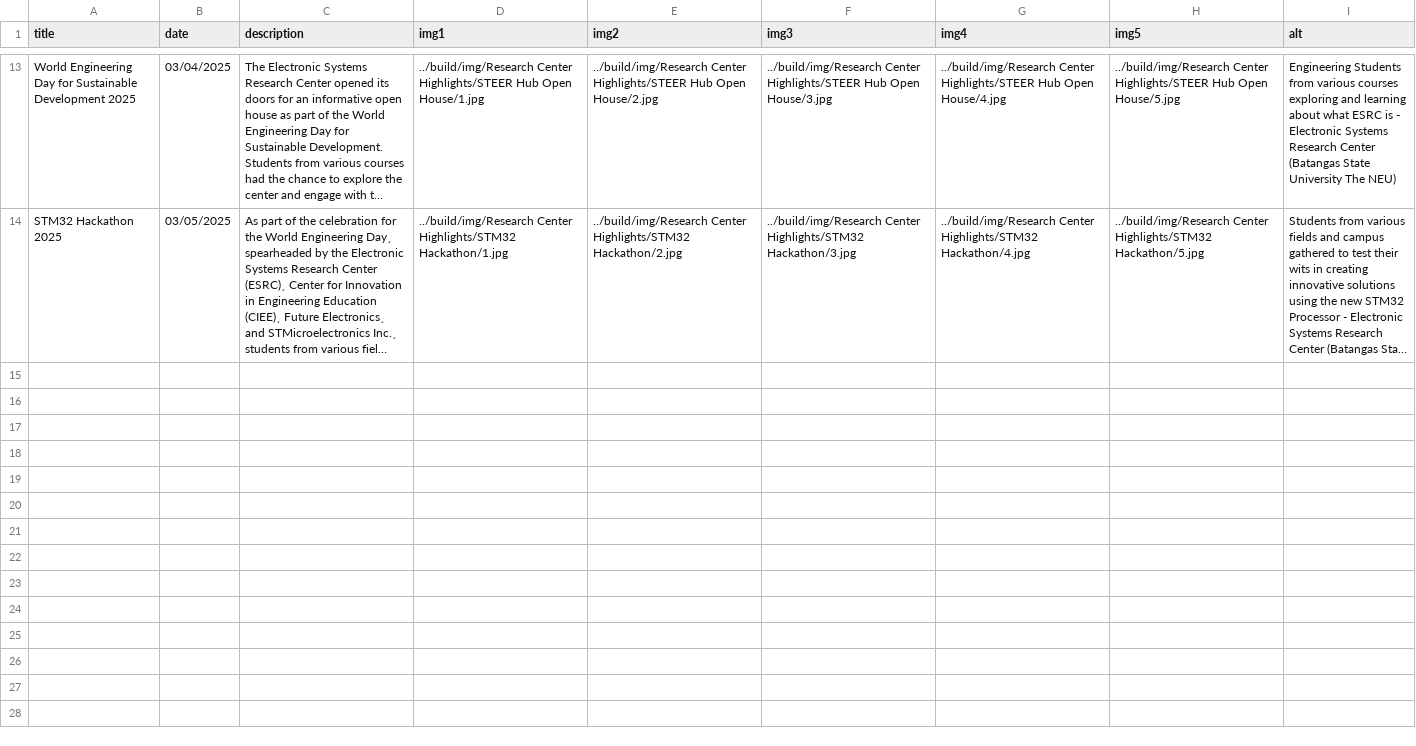
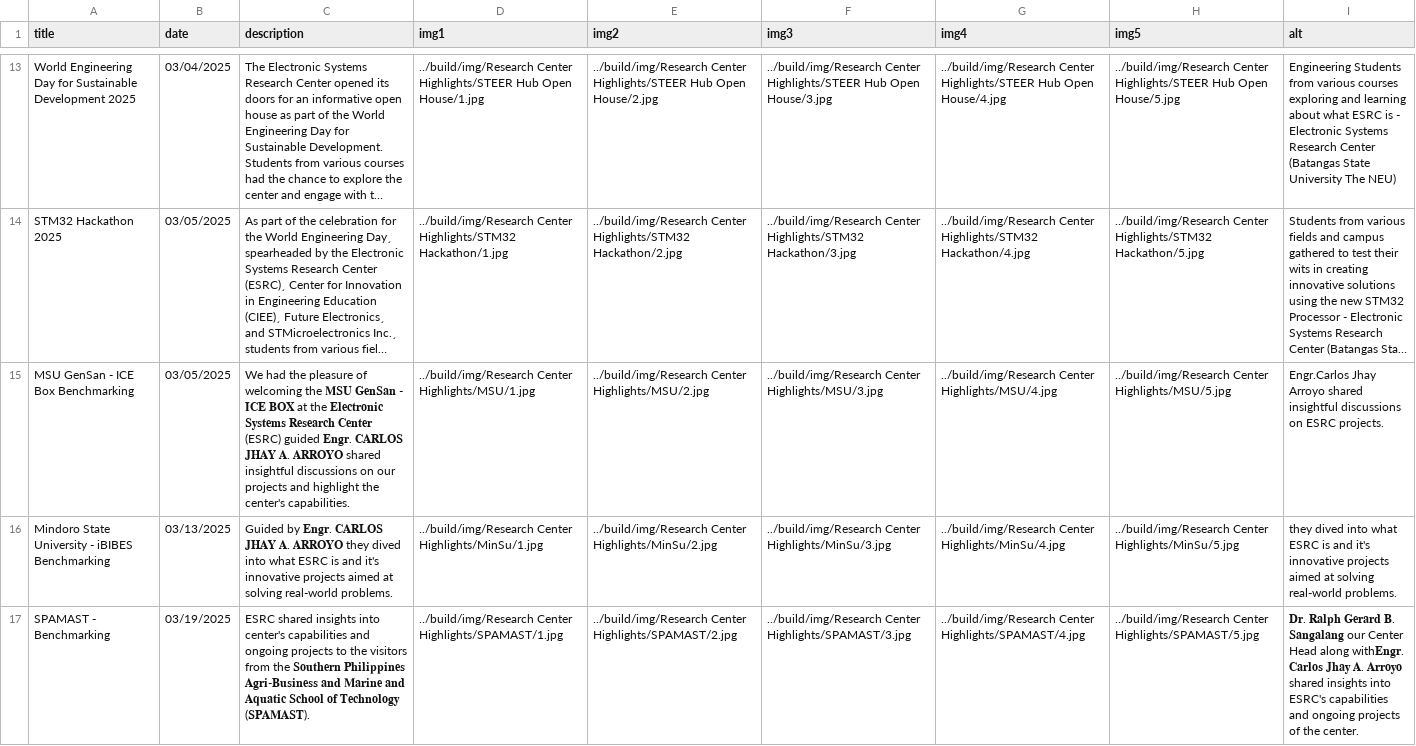
Before and after one commit to Electronic-Systems-Research-Center/Electronic-Systems-Research-Center.github.io, a CSV file: src/research_center_highlights.csv, drawn as a sheet; only a part is shown, gaps mark what is left out; long unchanged cells end in …; the diff covers the shown part only; the diff names each change by its address in the sheet, - before the commit and + after, or states it on an @@ line.

Commit message:
Updating Center Highlights

```diff
--- a/src/research_center_highlights.csv
+++ b/src/research_center_highlights.csv
+row 15: MSU GenSan - ICE Box Benchmarking | 03/05/2025 | We had the pleasure of welcoming the 𝐌𝐒𝐔 𝐆𝐞𝐧𝐒𝐚𝐧 - 𝐈𝐂𝐄 𝐁𝐎𝐗 at the 𝐄𝐥𝐞𝐜𝐭𝐫𝐨𝐧𝐢𝐜 𝐒𝐲𝐬𝐭𝐞𝐦𝐬 𝐑𝐞𝐬𝐞𝐚𝐫𝐜𝐡 𝐂𝐞𝐧𝐭𝐞𝐫 (ESRC) guided 𝐄𝐧𝐠𝐫. 𝐂𝐀𝐑𝐋𝐎𝐒 𝐉𝐇𝐀𝐘 𝐀. 𝐀𝐑𝐑𝐎𝐘𝐎 shared insightful discussions on our projects and highlight the center's capabilities. | ../build/img/Research Center Highlights/MSU/1.jpg | ../build/img/Research Center Highlights/MSU/2.jpg | ../build/img/Research Center Highlights/MSU/3.jpg | ../build/img/Research Center Highlights/MSU/4.jpg | ../build/img/Research Center Highlights/MSU/5.jpg | Engr.Carlos Jhay Arroyo shared insightful discussions on ESRC projects.
+row 16: Mindoro State University - iBIBES Benchmarking | 03/13/2025 | Guided by 𝐄𝐧𝐠𝐫. 𝐂𝐀𝐑𝐋𝐎𝐒 𝐉𝐇𝐀𝐘 𝐀. 𝐀𝐑𝐑𝐎𝐘𝐎 they dived into what ESRC is and it's innovative projects aimed at solving real-world problems. | ../build/img/Research Center Highlights/MinSu/1.jpg | ../build/img/Research Center Highlights/MinSu/2.jpg | ../build/img/Research Center Highlights/MinSu/3.jpg | ../build/img/Research Center Highlights/MinSu/4.jpg | ../build/img/Research Center Highlights/MinSu/5.jpg | they dived into what ESRC is and it's innovative projects aimed at solving real-world problems.
+row 17: SPAMAST - Benchmarking | 03/19/2025 | ESRC shared insights into center's capabilities and ongoing projects to the visitors from the 𝐒𝐨𝐮𝐭𝐡𝐞𝐫𝐧 𝐏𝐡𝐢𝐥𝐢𝐩𝐩𝐢𝐧𝐞𝐬 𝐀𝐠𝐫𝐢-𝐁𝐮𝐬𝐢𝐧𝐞𝐬𝐬 𝐚𝐧𝐝 𝐌𝐚𝐫𝐢𝐧𝐞 𝐚𝐧𝐝 𝐀𝐪𝐮𝐚𝐭𝐢𝐜 𝐒𝐜𝐡𝐨𝐨𝐥 𝐨𝐟 𝐓𝐞𝐜𝐡𝐧𝐨𝐥𝐨𝐠𝐲 (𝐒𝐏𝐀𝐌𝐀𝐒𝐓). | ../build/img/Research Center Highlights/SPAMAST/1.jpg | ../build/img/Research Center Highlights/SPAMAST/2.jpg | ../build/img/Research Center Highlights/SPAMAST/3.jpg | ../build/img/Research Center Highlights/SPAMAST/4.jpg | ../build/img/Research Center Highlights/SPAMAST/5.jpg | 𝐃𝐫. 𝐑𝐚𝐥𝐩𝐡 𝐆𝐞𝐫𝐚𝐫𝐝 𝐁. 𝐒𝐚𝐧𝐠𝐚𝐥𝐚𝐧𝐠 our Center Head along with𝐄𝐧𝐠𝐫. 𝐂𝐚𝐫𝐥𝐨𝐬 𝐉𝐡𝐚𝐲 𝐀. 𝐀𝐫𝐫𝐨𝐲𝐨 shared insights into ESRC's capabilities and ongoing projects of the center.
```
Also changed, not shown: 3 added rows elsewhere in this file, 30 other files.
